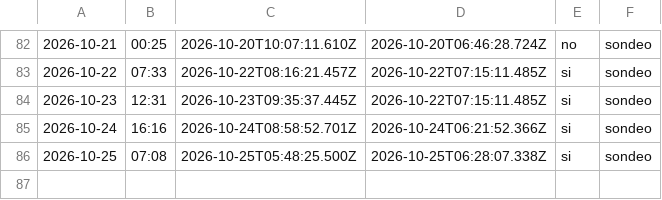
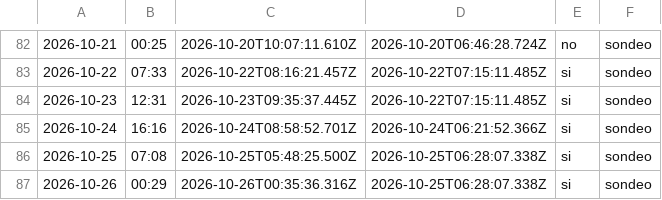
Before and after one commit to cristian23cor/secop-analytics-platform, a CSV file: exploration/cadencia.csv, drawn as a sheet; only a part is shown, gaps mark what is left out; the diff names each change by its address in the sheet, - before the commit and + after, or states it on an @@ line.

```diff
--- a/exploration/cadencia.csv
+++ b/exploration/cadencia.csv
+row 87: 2026-10-26 | 00:29 | 2026-10-26T00:35:36.316Z | 2026-10-25T06:28:07.338Z | si | sondeo
```
